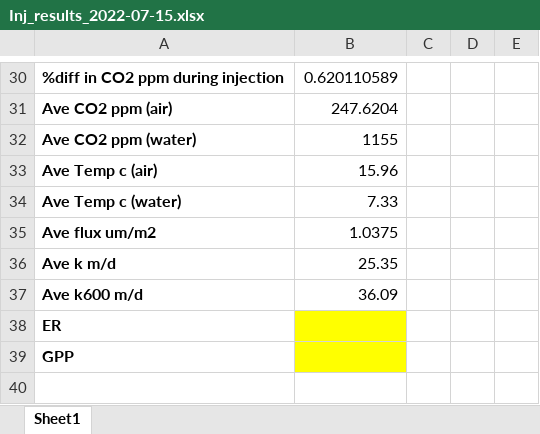
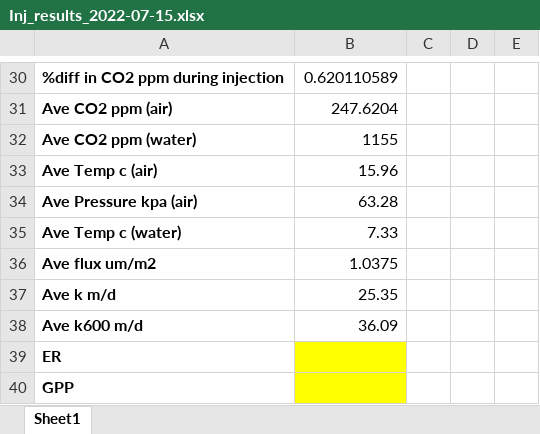
Before and after one commit to carbonshed/Ecuador2022, an Excel workbook: Injections/Injections_Results/Inj_results_2022-07-15.xlsx, sheet Sheet1, drawn as a sheet; only a part is shown, gaps mark what is left out; values as stored, in another font and other column widths than the file's, no borders; the diff names each change by its address in the sheet, - before the commit and + after, or states it on an @@ line.

```diff
--- a/Injections/Injections_Results/Inj_results_2022-07-15.xlsx (sheet Sheet1)
+++ b/Injections/Injections_Results/Inj_results_2022-07-15.xlsx (sheet Sheet1)
+row 34: Ave Pressure kpa (air) | 63.28
```
Also changed, not shown: Injections/Injections_Results/Inj_results_2022-06-06.xlsx, Injections/Injections_Results/Inj_results_2022-06-20.xlsx, 5 other files.
